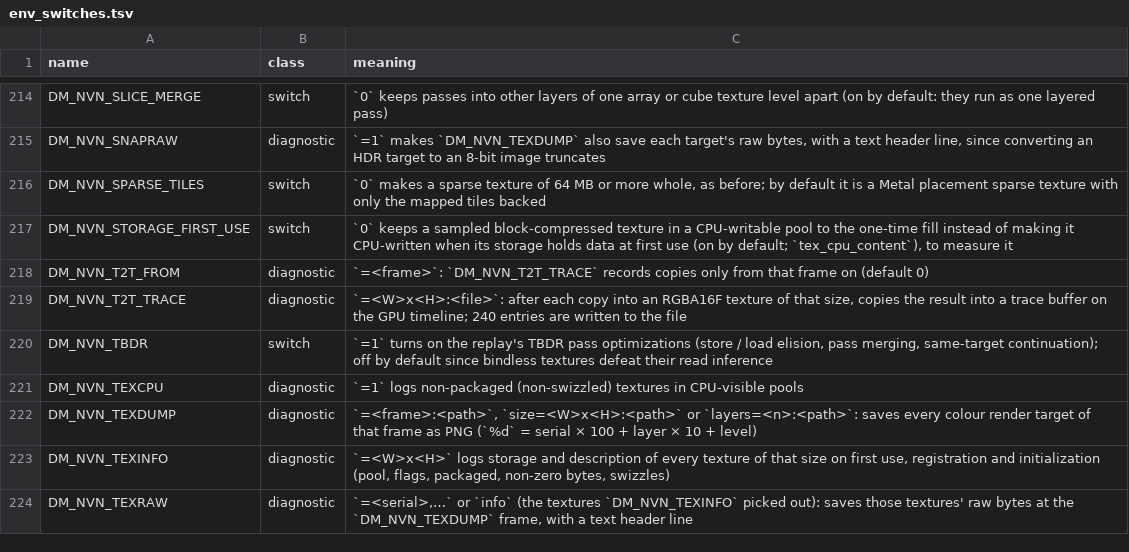
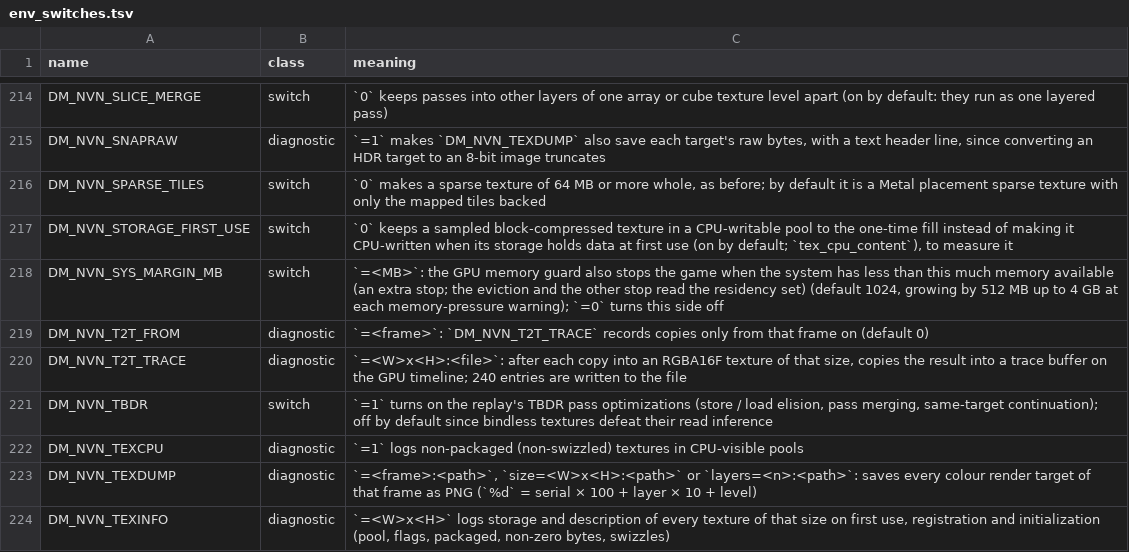
Before and after one commit to lunks/nxnative, a TSV file: docs/env_switches.tsv, drawn as a sheet; only a part is shown, gaps mark what is left out; the shorter side is filled out with more unchanged rows; the diff names each change by its address in the sheet, - before the commit and + after, or states it on an @@ line.

Commit message:
GPU memory guard, the system's side: the 100 ms timer also stops before the Mac runs out of RAM (kern.memorystatus_level, DM_NVN_SYS_MARGIN_MB)
Symptom: on a 16 GB M2 Pro, Ocarina of Time with every pool resident (DM_NVN_GMEM_ALL=1) kernel-panicked the Mac at 10,463 MB wired, with 48 MB free and 3 GB compressed. That was under the guard's 95% working-set stop (11,517 MB of a 12,124 MB working set), so the guard never tripped.
Cause: GPU memory is wired out of the same RAM as everything else, so on a 16 GB Mac the system can run out before the residency set reaches Metal's working set. The working-set side alone can't see that.
Fix: guard_sys_tick, called from the guard's 100 ms timer, reads kern.memorystatus_level (memory available, free plus reclaimable) and raises the guard's level when it falls below a margin (stop) or twice the margin (evict). The margin starts at DM_NVN_SYS_MARGIN_MB (default 1024; 0 turns this side off) and grows by 512 MB, up to 4 GB, at each memory-pressure warning. The stop line says which side tripped. The working-set side is #1482's (the residency set's own allocatedSize), unchanged here: that part of the original change was the same as #1482's and is left out.
Checked: t_guard_sys (new, 8 checks) passes, and the host builds. In Ocarina of Time runs to f7,500 on the M2 Pro (with #1482), the guard no longer stopped at the Kokiri load. The system side evicted once at 12% available (1,966 MB left), and the runs stayed at 18% or more available, wired at most 8.8 GB. The reference entry for the guard says so, and env_switches.tsv lists the switch.

On stack-next (after gptr-sites-stack 7d77ced9): the system margin is an extra stop only. The eviction and the stop keep reading the residency set (guard_set), so a system reading below twice the margin no longer evicts; DM_NVN_SYS_MARGIN_MB=0 turns it off. t_guard_sys checks the stop and that between the margin and twice it there is no level. Not run in game.

```diff
--- a/docs/env_switches.tsv
+++ b/docs/env_switches.tsv
+row 218: DM_NVN_SYS_MARGIN_MB | switch | `=<MB>`: the GPU memory guard also stops the game when the system has less than this much memory available (an extra stop; the eviction and the other stop read the residency set) (default 1024, growing by 512 MB up to 4 GB at each memory-pressure warning); `=0` turns this side off
```
Also changed, not shown: 4 other files.
